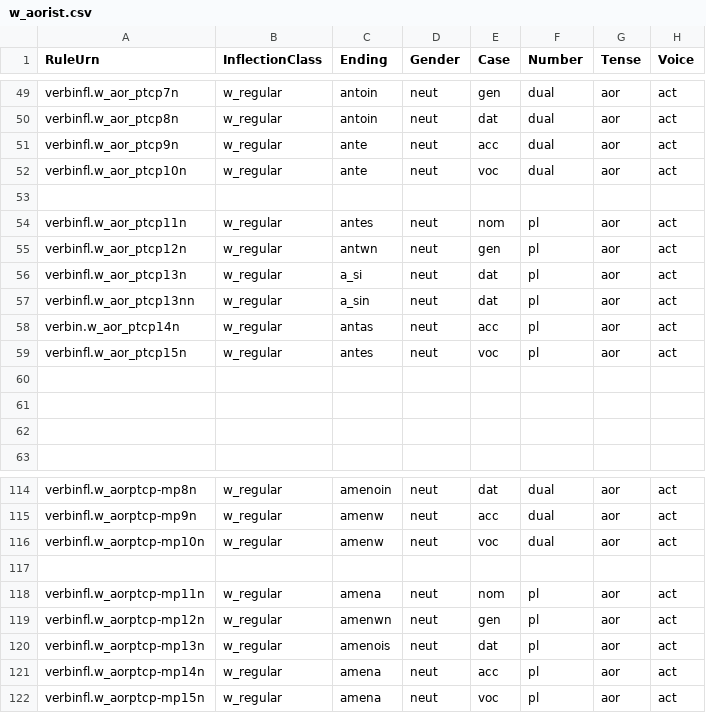
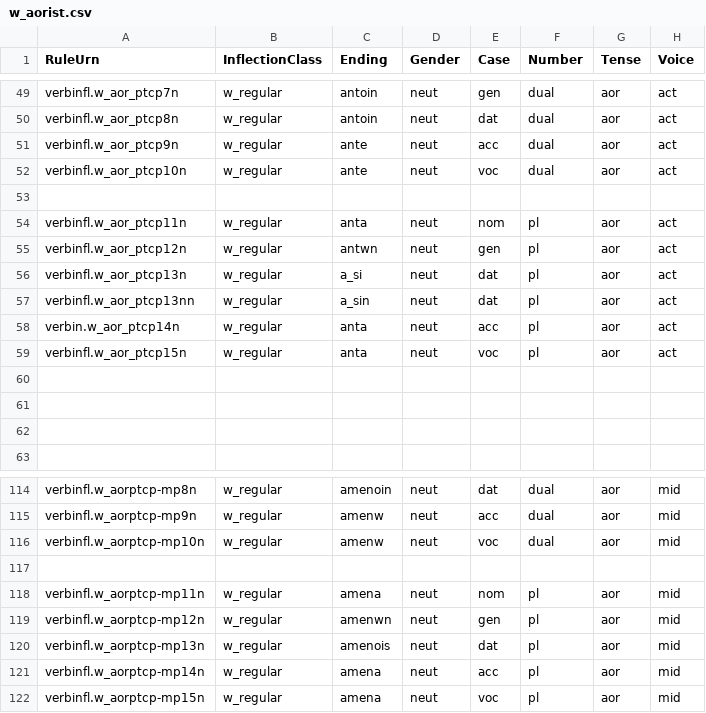
Before and after one commit to neelsmith/greeklang, a CSV file: morphology/sampledata/smyth/rules-csv/participles/w_aorist.csv, drawn as a sheet; only a part is shown, gaps mark what is left out; the diff covers the shown part only; the diff names each change by its address in the sheet, - before the commit and + after, or states it on an @@ line.

```diff
--- a/morphology/sampledata/smyth/rules-csv/participles/w_aorist.csv
+++ b/morphology/sampledata/smyth/rules-csv/participles/w_aorist.csv
-C54 (Ending): antes
+C54 (Ending): anta
-C58 (Ending): antas
+C58 (Ending): anta
-C59 (Ending): antes
+C59 (Ending): anta
-H114:H116 (Voice): act
+H114:H116 (Voice): mid
-H118:H122 (Voice): act
+H118:H122 (Voice): mid
```
Also changed, not shown: 40 edited cells elsewhere in this file, morphology/sampledata/smyth/rules-csv/participles/w_present.csv.
